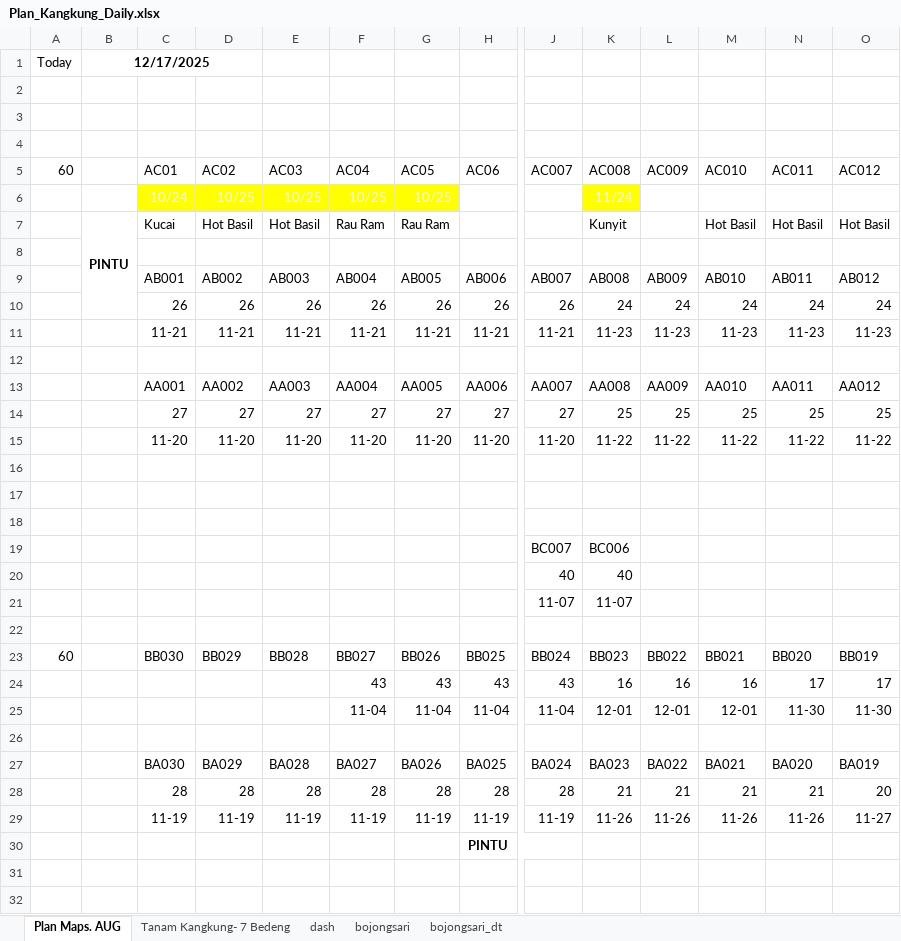
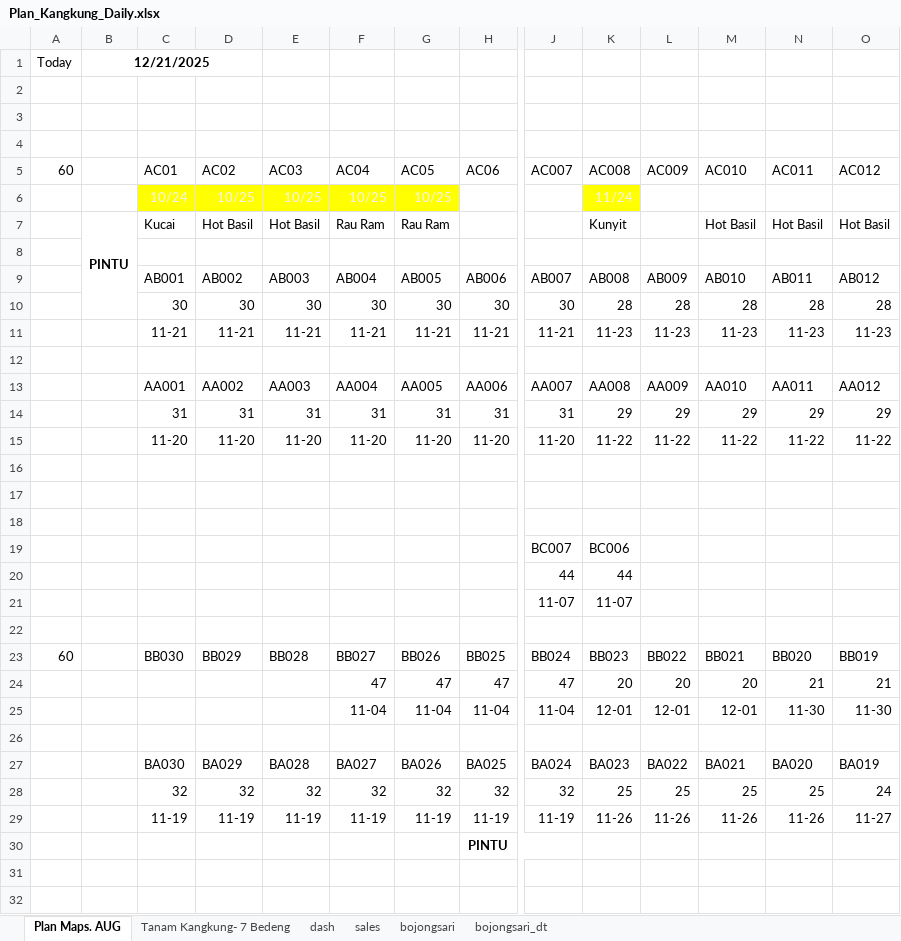
Before and after one commit to good2eddie/LF-dash, an Excel workbook: Plan_Kangkung_Daily.xlsx, sheet Plan Maps. AUG, drawn as a sheet; only a part is shown, gaps mark what is left out; values as stored, in another font and other column widths than the file's, no borders; charts and pictures and conditional formats not drawn; removed rows and columns are numbered as before the commit, all else as after; rows hold the shown columns only; the diff covers the shown part only; the diff names each change by its address in the sheet, - before the commit and + after, or states it on an @@ line.

```diff
--- a/Plan_Kangkung_Daily.xlsx (sheet Plan Maps. AUG)
+++ b/Plan_Kangkung_Daily.xlsx (sheet Plan Maps. AUG)
+sheet tab: sales
-B1: 12/17/2025
+B1: 12/21/2025
-row 6:  |  | 10/24 | 10/25 | 10/25 | 10/25 | 10/25 |  |  | 11/24
+row 6:  |  | 10/24 | 10/25 | 10/25 | 10/25 | 10/25 |  |  | 11/24
-row 10:  |  | 26 | 26 | 26 | 26 | 26 | 26 | 26 | 24 | 24 | 24 | 24 | 24
+row 10:  |  | 30 | 30 | 30 | 30 | 30 | 30 | 30 | 28 | 28 | 28 | 28 | 28
-row 14:  |  | 27 | 27 | 27 | 27 | 27 | 27 | 27 | 25 | 25 | 25 | 25 | 25
+row 14:  |  | 31 | 31 | 31 | 31 | 31 | 31 | 31 | 29 | 29 | 29 | 29 | 29
-row 20:  |  |  |  |  |  |  |  | 40 | 40
+row 20:  |  |  |  |  |  |  |  | 44 | 44
-row 24:  |  |  |  |  | 43 | 43 | 43 | 43 | 16 | 16 | 16 | 17 | 17
+row 24:  |  |  |  |  | 47 | 47 | 47 | 47 | 20 | 20 | 20 | 21 | 21
-row 28:  |  | 28 | 28 | 28 | 28 | 28 | 28 | 28 | 21 | 21 | 21 | 21 | 20
+row 28:  |  | 32 | 32 | 32 | 32 | 32 | 32 | 32 | 25 | 25 | 25 | 25 | 24
```
Also changed, not shown: 6 added rows and 6 removed rows elsewhere in this sheet, sheet dash, sheet Tanam Kangkung- 7 Bedeng, hidden cells.
